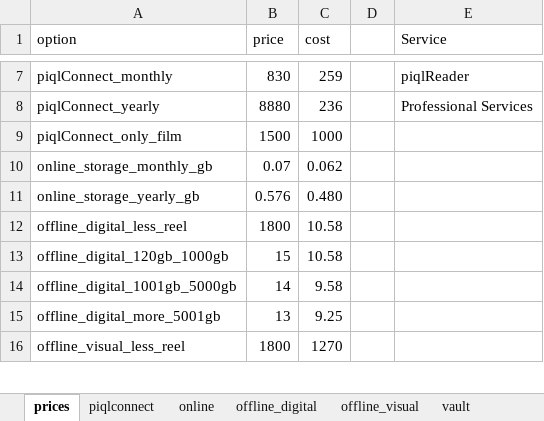
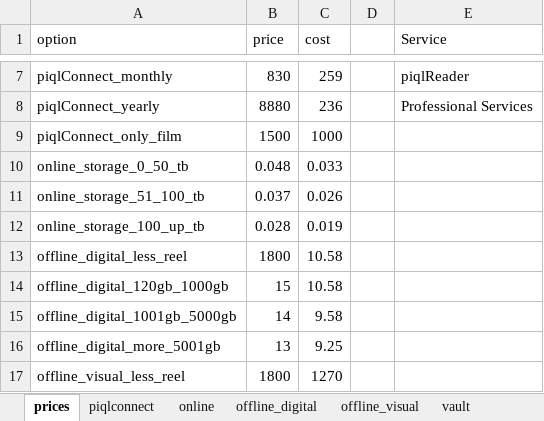
Before and after one commit to alfrtruj-p/calculator, an Excel workbook: calc/static/calc/piql_prices.xlsx, sheet prices, drawn as a sheet; only a part is shown, gaps mark what is left out; values as stored, in another font and other column widths than the file's, no borders; removed rows and columns are numbered as before the commit, all else as after; the diff names each change by its address in the sheet, - before the commit and + after, or states it on an @@ line.

```diff
--- a/calc/static/calc/piql_prices.xlsx (sheet prices)
+++ b/calc/static/calc/piql_prices.xlsx (sheet prices)
-row 10: online_storage_monthly_gb | 0.07 | 0.062
-row 11: online_storage_yearly_gb | 0.576 | 0.480
+row 10: online_storage_0_50_tb | 0.048 | 0.033
+row 11: online_storage_51_100_tb | 0.037 | 0.026
+row 12: online_storage_100_up_tb | 0.028 | 0.019
```
Also changed, not shown: calc/static/calc/Piql_order_form.xlsx, 12 other files.
